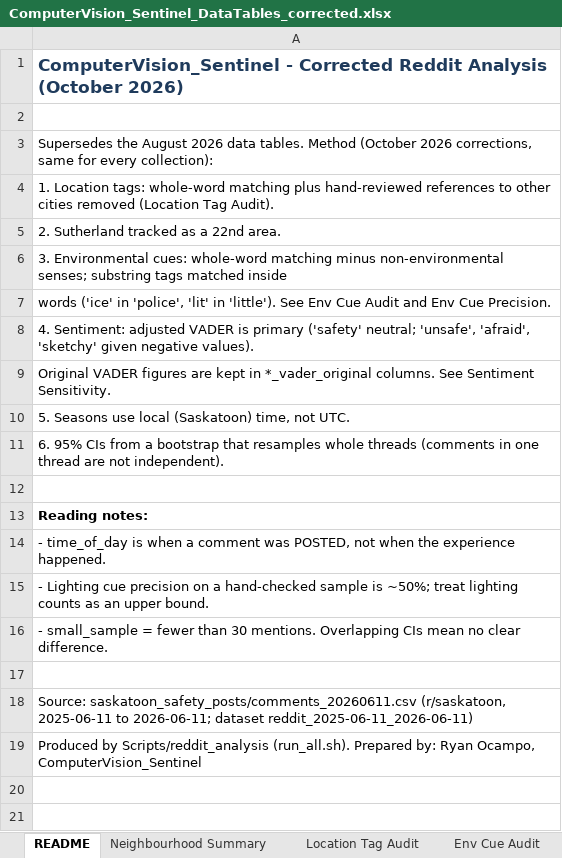
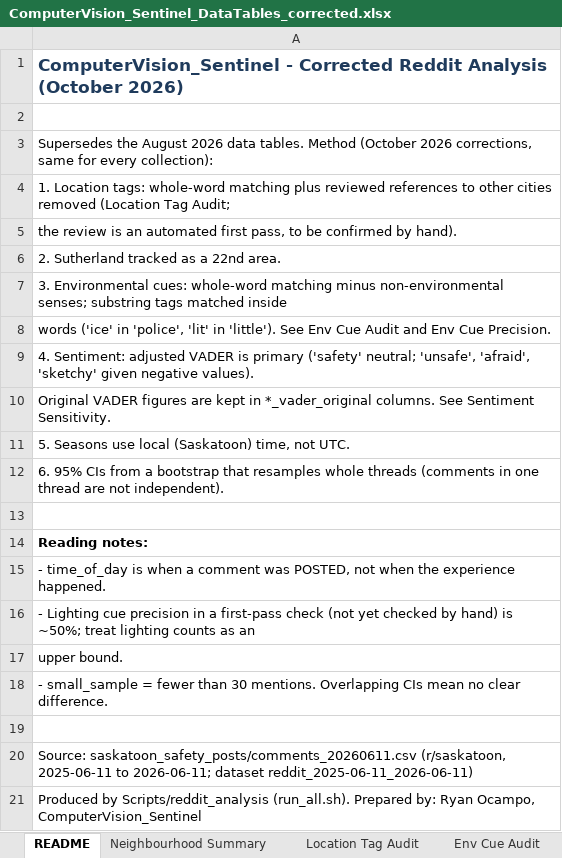
Before and after one commit to ryanocampo122/CPTED-Correlational-Study, an Excel workbook: Data/reddit_2025-06-11_2026-06-11/ComputerVision_Sentinel_DataTables_corrected.xlsx, sheet README, drawn as a sheet; values as stored, in another font and other column widths than the file's, no borders; addresses are those after the commit; the diff names each change by its address in the sheet, - before the commit and + after, or states it on an @@ line.

Commit message:
Say what the review files are: an automated first pass, still to be checked by hand
The cue-precision sample and the other-city review were described as checked or reviewed by hand;
both are a first pass that no one has checked by hand yet.

- Figure 1 (fig01_workflow_status.png): the Reddit tag check is "started", not "done".
- chart4_env_cues.png and the DataTables workbook (both collections), the verification check label,
  build_october_report.js, the docs (reddit_pipeline, validation_plan, Scripts/reddit_analysis/README,
  the June dataset README) and code docstrings now say first pass / to be confirmed by hand.
- Deliverables/2026-10_october_update/README.md records the correction; the report as sent is unchanged.
- Republished both Reddit collections: only the workbook and chart4 changed; every CSV is identical.
- Lint: two whitespace fixes (verify_october_2026.py, reddit_scraper.py); flake8 is clean on Scripts/.

```diff
--- a/Data/reddit_2025-06-11_2026-06-11/ComputerVision_Sentinel_DataTables_corrected.xlsx (sheet README)
+++ b/Data/reddit_2025-06-11_2026-06-11/ComputerVision_Sentinel_DataTables_corrected.xlsx (sheet README)
-A4: …matching plus hand-reviewed references to other cities removed (Location Tag Audit).
+A4: …matching plus reviewed references to other cities removed (Location Tag Audit;
+row 5: the review is an automated first pass, to be confirmed by hand).
-A16: …cue precision on a hand-checked sample is ~50%; treat lighting counts as an upper bound.
+A16: …cue precision in a first-pass check (not yet checked by hand) is ~50%; treat lighting counts as an
+row 17: upper bound.
```
Also changed, not shown: Data/reddit_2026-06-01_2026-08-31/ComputerVision_Sentinel_DataTables_corrected.xlsx, 24 other files.
